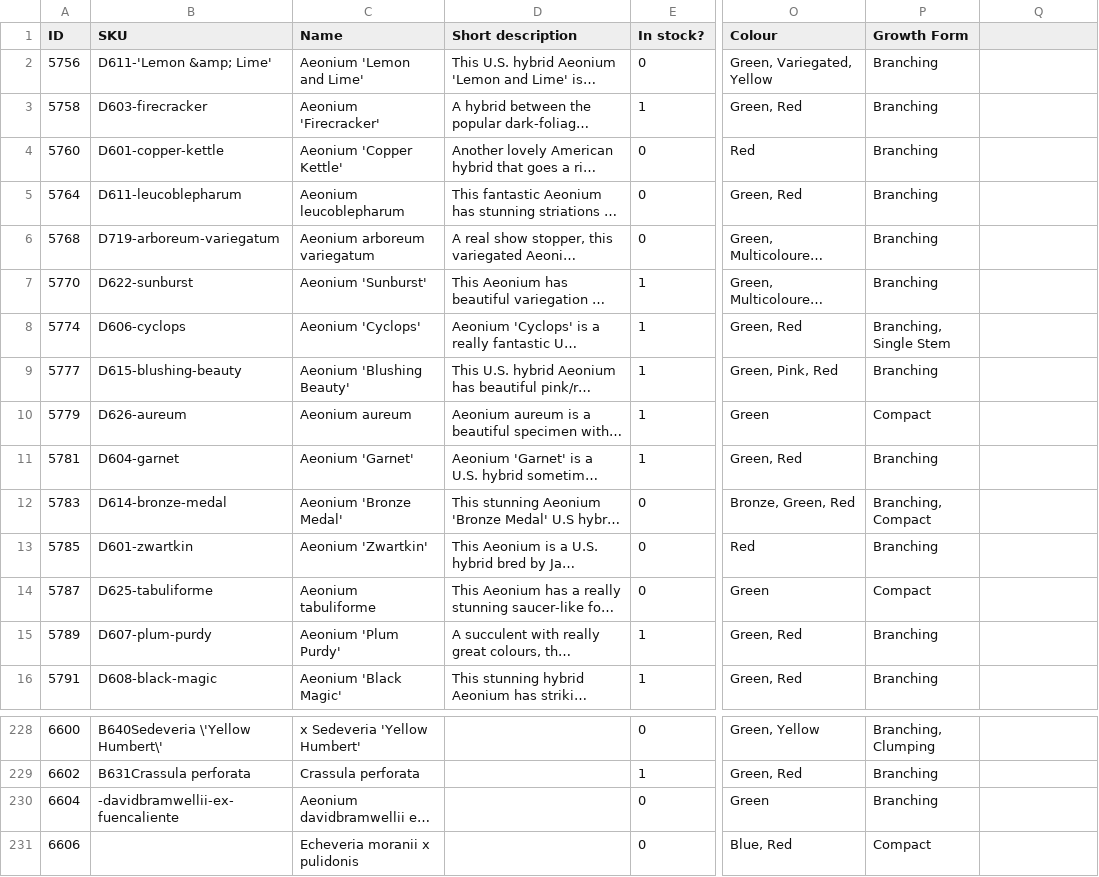
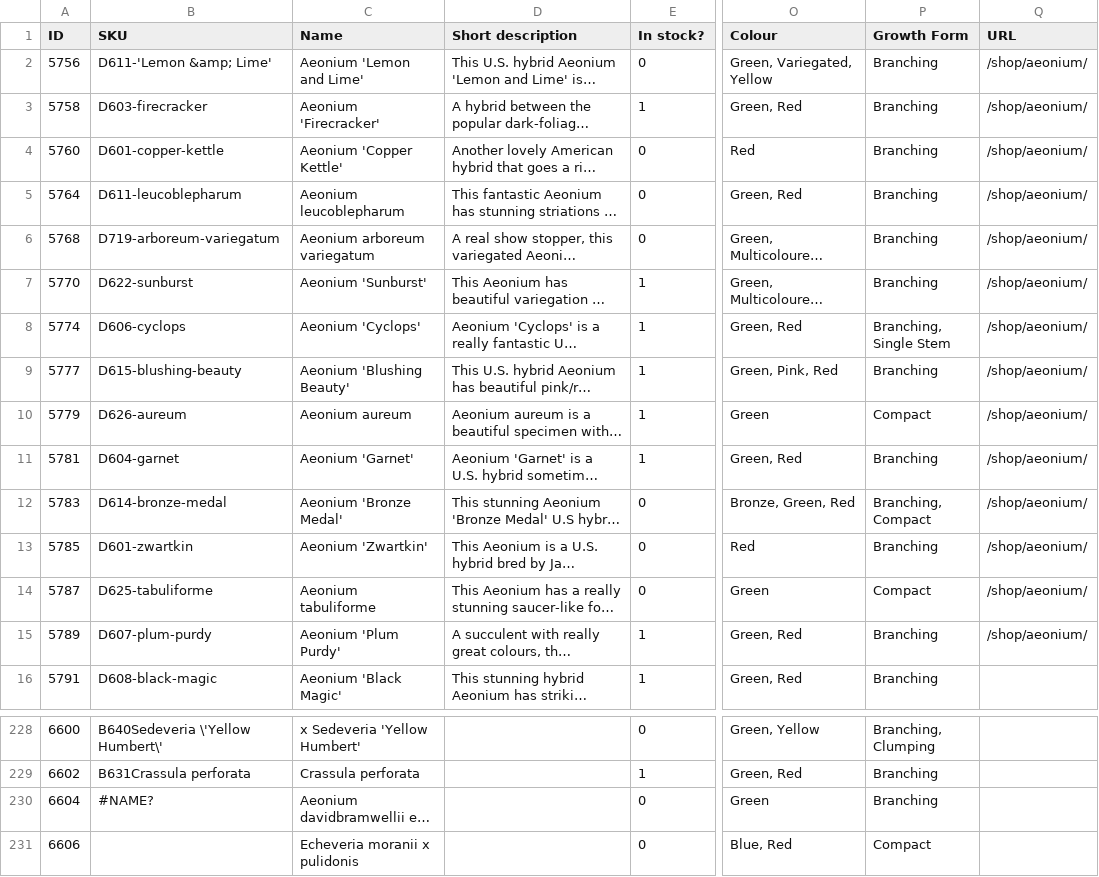
Before and after one commit to frankiemichael/Hugo-Tremenheere, a CSV file: surreal_succulents/resources/_gen/assets/products.csv, drawn as a sheet; only a part is shown, gaps mark what is left out; long unchanged cells end in …; the diff names each change by its address in the sheet, - before the commit and + after, or states it on an @@ line.

```diff
--- a/surreal_succulents/resources/_gen/assets/products.csv
+++ b/surreal_succulents/resources/_gen/assets/products.csv
-Q1: (empty)
+Q1: URL
-Q2:Q15 (URL): (empty)
+Q2:Q15 (URL): /shop/aeonium/
-B230 (SKU): -davidbramwellii-ex-fuencaliente
+B230 (SKU): #NAME?
```
Also changed, not shown: 6 other files.
